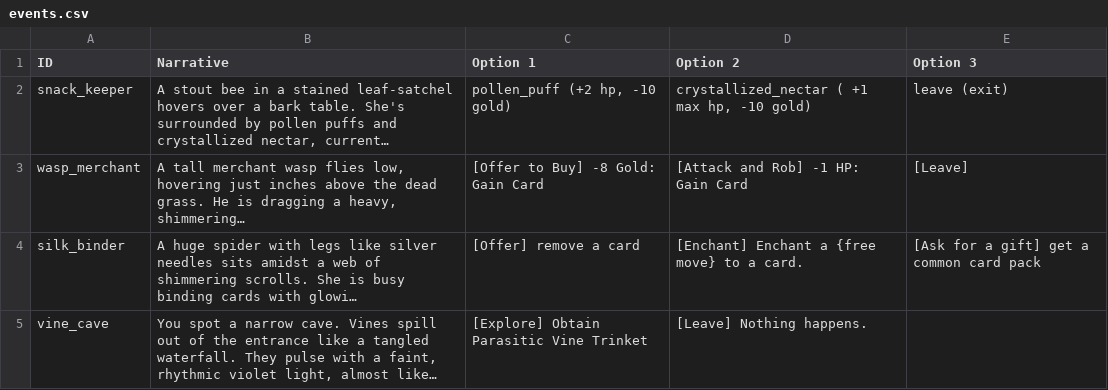
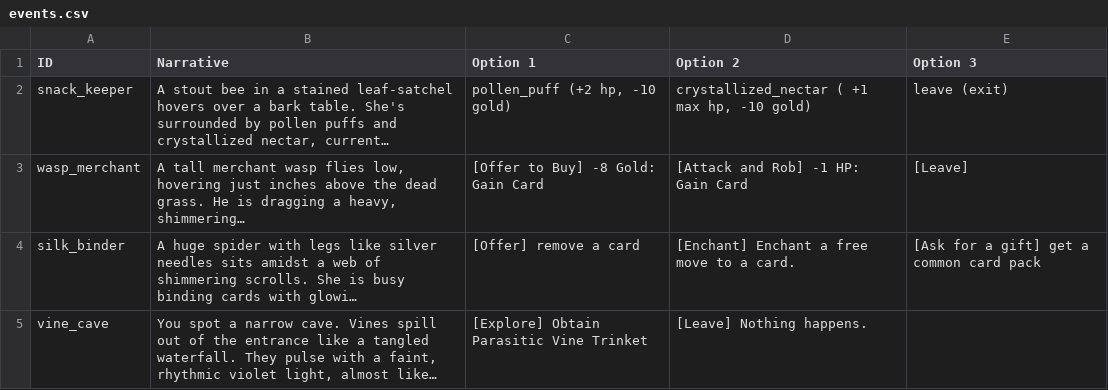
Before and after one commit to cyanglaz/garden, a CSV file: csv/events.csv, drawn as a sheet; long unchanged cells end in …; the diff names each change by its address in the sheet, - before the commit and + after, or states it on an @@ line.

```diff
--- a/csv/events.csv
+++ b/csv/events.csv
-D4 (Option 2): [Enchant] Enchant a {free move} to a card.
+D4 (Option 2): [Enchant] Enchant a free move to a card.
```
Also changed, not shown: csv/cards.csv, csv/enchants.csv, 1 other file.
